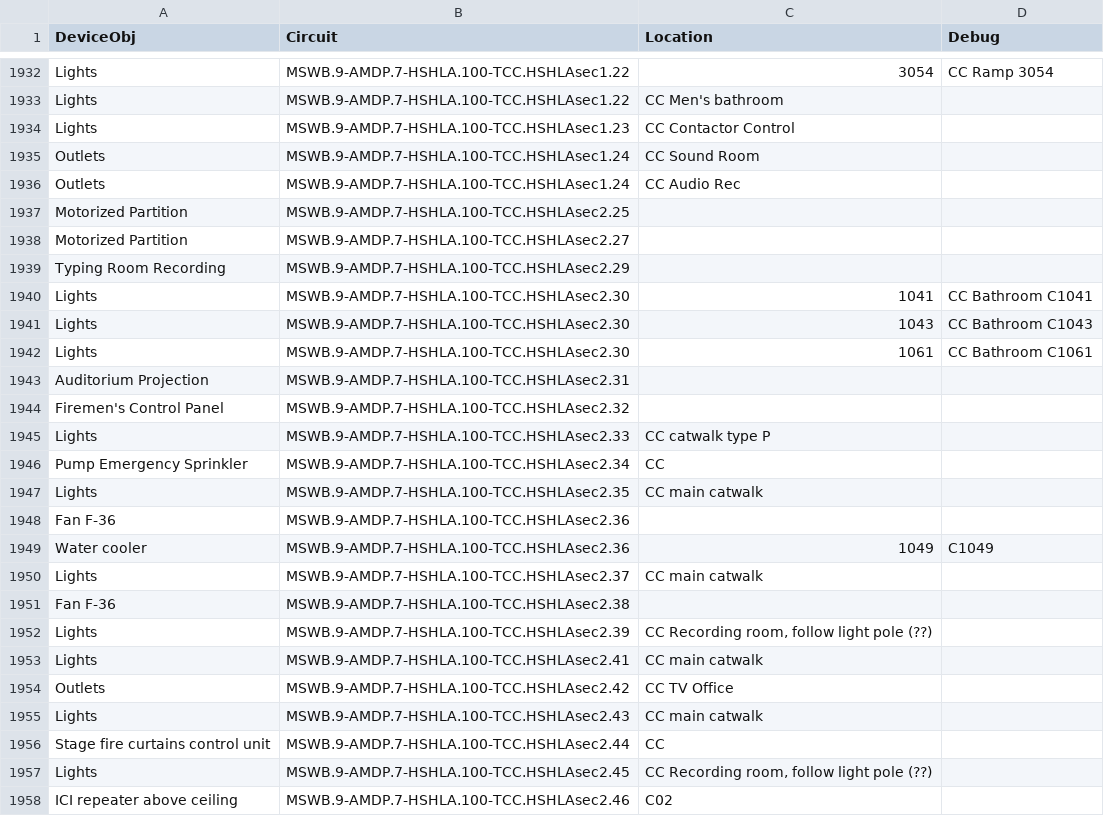
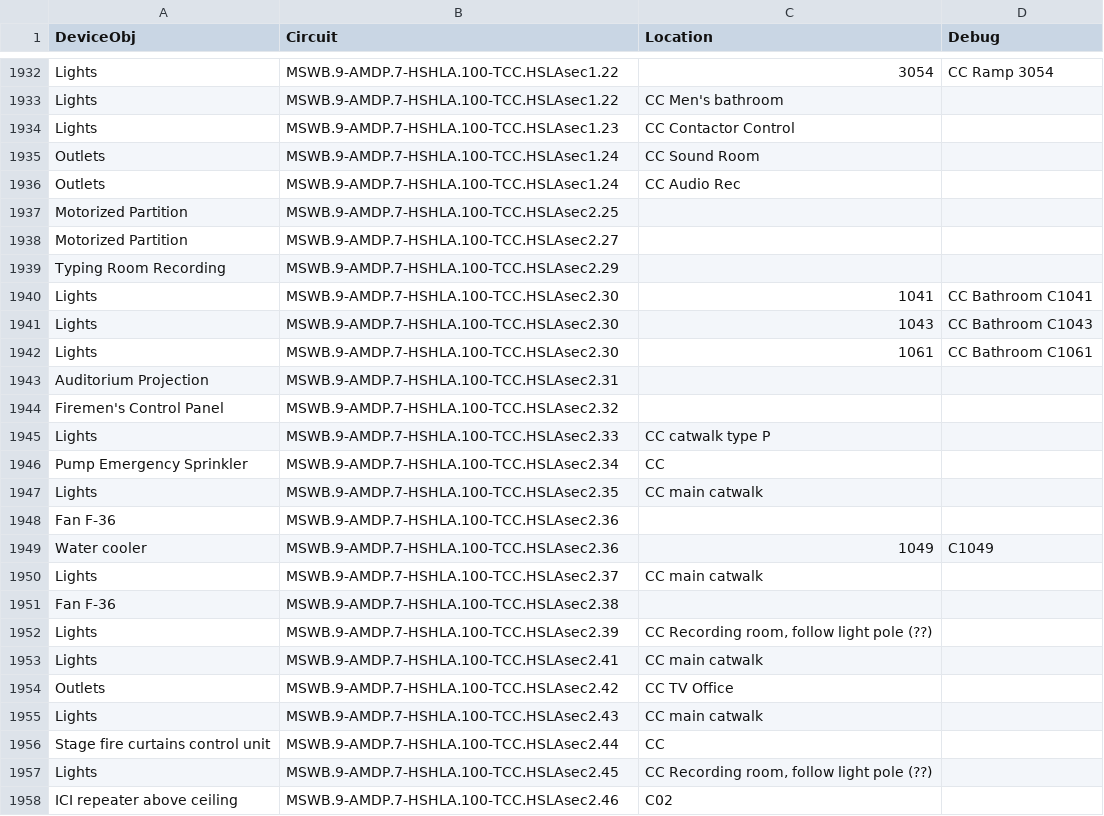
Before and after one commit to navkal/makeDb, a CSV file: devices.csv, drawn as a sheet; only a part is shown, gaps mark what is left out; the diff covers the shown part only; the diff names each change by its address in the sheet, - before the commit and + after, or states it on an @@ line.

```diff
--- a/devices.csv
+++ b/devices.csv
-B1932:B1933 (Circuit): MSWB.9-AMDP.7-HSHLA.100-TCC.HSHLAsec1.22
+B1932:B1933 (Circuit): MSWB.9-AMDP.7-HSHLA.100-TCC.HSLAsec1.22
-B1934 (Circuit): MSWB.9-AMDP.7-HSHLA.100-TCC.HSHLAsec1.23
+B1934 (Circuit): MSWB.9-AMDP.7-HSHLA.100-TCC.HSLAsec1.23
-B1935:B1936 (Circuit): MSWB.9-AMDP.7-HSHLA.100-TCC.HSHLAsec1.24
+B1935:B1936 (Circuit): MSWB.9-AMDP.7-HSHLA.100-TCC.HSLAsec1.24
-B1937 (Circuit): MSWB.9-AMDP.7-HSHLA.100-TCC.HSHLAsec2.25
+B1937 (Circuit): MSWB.9-AMDP.7-HSHLA.100-TCC.HSLAsec2.25
-B1938 (Circuit): MSWB.9-AMDP.7-HSHLA.100-TCC.HSHLAsec2.27
+B1938 (Circuit): MSWB.9-AMDP.7-HSHLA.100-TCC.HSLAsec2.27
-B1939 (Circuit): MSWB.9-AMDP.7-HSHLA.100-TCC.HSHLAsec2.29
+B1939 (Circuit): MSWB.9-AMDP.7-HSHLA.100-TCC.HSLAsec2.29
-B1940:B1942 (Circuit): MSWB.9-AMDP.7-HSHLA.100-TCC.HSHLAsec2.30
+B1940:B1942 (Circuit): MSWB.9-AMDP.7-HSHLA.100-TCC.HSLAsec2.30
-B1943 (Circuit): MSWB.9-AMDP.7-HSHLA.100-TCC.HSHLAsec2.31
+B1943 (Circuit): MSWB.9-AMDP.7-HSHLA.100-TCC.HSLAsec2.31
-B1944 (Circuit): MSWB.9-AMDP.7-HSHLA.100-TCC.HSHLAsec2.32
+B1944 (Circuit): MSWB.9-AMDP.7-HSHLA.100-TCC.HSLAsec2.32
-B1945 (Circuit): MSWB.9-AMDP.7-HSHLA.100-TCC.HSHLAsec2.33
+B1945 (Circuit): MSWB.9-AMDP.7-HSHLA.100-TCC.HSLAsec2.33
-B1946 (Circuit): MSWB.9-AMDP.7-HSHLA.100-TCC.HSHLAsec2.34
+B1946 (Circuit): MSWB.9-AMDP.7-HSHLA.100-TCC.HSLAsec2.34
-B1947 (Circuit): MSWB.9-AMDP.7-HSHLA.100-TCC.HSHLAsec2.35
+B1947 (Circuit): MSWB.9-AMDP.7-HSHLA.100-TCC.HSLAsec2.35
-B1948:B1949 (Circuit): MSWB.9-AMDP.7-HSHLA.100-TCC.HSHLAsec2.36
+B1948:B1949 (Circuit): MSWB.9-AMDP.7-HSHLA.100-TCC.HSLAsec2.36
-B1950 (Circuit): MSWB.9-AMDP.7-HSHLA.100-TCC.HSHLAsec2.37
+B1950 (Circuit): MSWB.9-AMDP.7-HSHLA.100-TCC.HSLAsec2.37
-B1951 (Circuit): MSWB.9-AMDP.7-HSHLA.100-TCC.HSHLAsec2.38
+B1951 (Circuit): MSWB.9-AMDP.7-HSHLA.100-TCC.HSLAsec2.38
-B1952 (Circuit): MSWB.9-AMDP.7-HSHLA.100-TCC.HSHLAsec2.39
+B1952 (Circuit): MSWB.9-AMDP.7-HSHLA.100-TCC.HSLAsec2.39
-B1953 (Circuit): MSWB.9-AMDP.7-HSHLA.100-TCC.HSHLAsec2.41
+B1953 (Circuit): MSWB.9-AMDP.7-HSHLA.100-TCC.HSLAsec2.41
-B1954 (Circuit): MSWB.9-AMDP.7-HSHLA.100-TCC.HSHLAsec2.42
+B1954 (Circuit): MSWB.9-AMDP.7-HSHLA.100-TCC.HSLAsec2.42
-B1955 (Circuit): MSWB.9-AMDP.7-HSHLA.100-TCC.HSHLAsec2.43
+B1955 (Circuit): MSWB.9-AMDP.7-HSHLA.100-TCC.HSLAsec2.43
-B1956 (Circuit): MSWB.9-AMDP.7-HSHLA.100-TCC.HSHLAsec2.44
+B1956 (Circuit): MSWB.9-AMDP.7-HSHLA.100-TCC.HSLAsec2.44
-B1957 (Circuit): MSWB.9-AMDP.7-HSHLA.100-TCC.HSHLAsec2.45
+B1957 (Circuit): MSWB.9-AMDP.7-HSHLA.100-TCC.HSLAsec2.45
-B1958 (Circuit): MSWB.9-AMDP.7-HSHLA.100-TCC.HSHLAsec2.46
+B1958 (Circuit): MSWB.9-AMDP.7-HSHLA.100-TCC.HSLAsec2.46
```
Also changed, not shown: 29 edited cells elsewhere in this file, pathways.csv.
